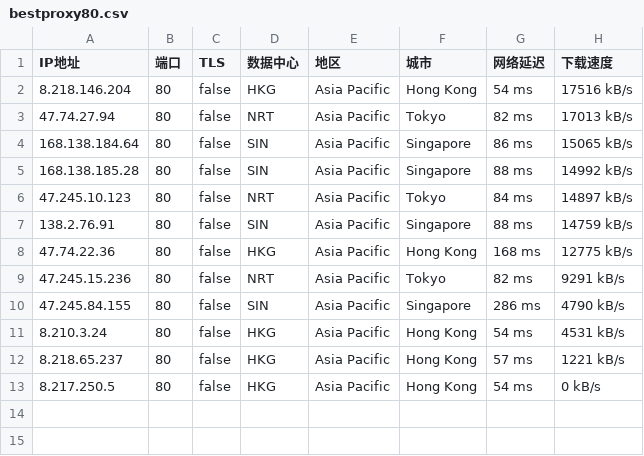
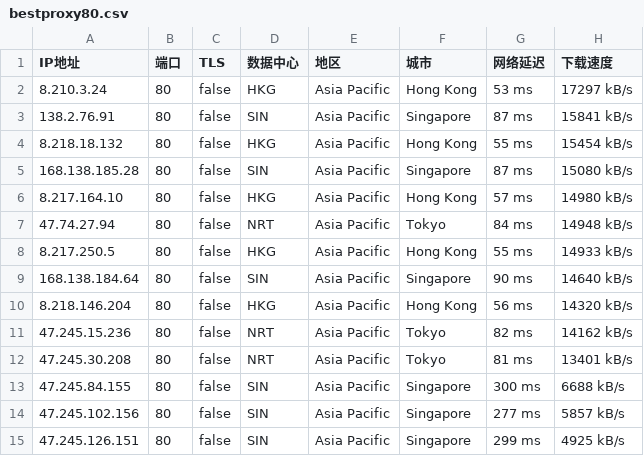
Before and after one commit to greycc2021/iptools, a CSV file: iptest/bestproxy80.csv, drawn as a sheet.

```diff
--- a/iptest/bestproxy80.csv
+++ b/iptest/bestproxy80.csv
@@ -1,13 +1,15 @@
 IP地址,端口,TLS,数据中心,地区,城市,网络延迟,下载速度
-8.218.146.204,80,false,HKG,Asia Pacific,Hong Kong,54 ms,17516 kB/s
-47.74.27.94,80,false,NRT,Asia Pacific,Tokyo,82 ms,17013 kB/s
-168.138.184.64,80,false,SIN,Asia Pacific,Singapore,86 ms,15065 kB/s
-168.138.185.28,80,false,SIN,Asia Pacific,Singapore,88 ms,14992 kB/s
-47.245.10.123,80,false,NRT,Asia Pacific,Tokyo,84 ms,14897 kB/s
-138.2.76.91,80,false,SIN,Asia Pacific,Singapore,88 ms,14759 kB/s
-47.74.22.36,80,false,HKG,Asia Pacific,Hong Kong,168 ms,12775 kB/s
-47.245.15.236,80,false,NRT,Asia Pacific,Tokyo,82 ms,9291 kB/s
-47.245.84.155,80,false,SIN,Asia Pacific,Singapore,286 ms,4790 kB/s
-8.210.3.24,80,false,HKG,Asia Pacific,Hong Kong,54 ms,4531 kB/s
-8.218.65.237,80,false,HKG,Asia Pacific,Hong Kong,57 ms,1221 kB/s
-8.217.250.5,80,false,HKG,Asia Pacific,Hong Kong,54 ms,0 kB/s
+8.210.3.24,80,false,HKG,Asia Pacific,Hong Kong,53 ms,17297 kB/s
+138.2.76.91,80,false,SIN,Asia Pacific,Singapore,87 ms,15841 kB/s
+8.218.18.132,80,false,HKG,Asia Pacific,Hong Kong,55 ms,15454 kB/s
+168.138.185.28,80,false,SIN,Asia Pacific,Singapore,87 ms,15080 kB/s
+8.217.164.10,80,false,HKG,Asia Pacific,Hong Kong,57 ms,14980 kB/s
+47.74.27.94,80,false,NRT,Asia Pacific,Tokyo,84 ms,14948 kB/s
+8.217.250.5,80,false,HKG,Asia Pacific,Hong Kong,55 ms,14933 kB/s
+168.138.184.64,80,false,SIN,Asia Pacific,Singapore,90 ms,14640 kB/s
+8.218.146.204,80,false,HKG,Asia Pacific,Hong Kong,56 ms,14320 kB/s
+47.245.15.236,80,false,NRT,Asia Pacific,Tokyo,82 ms,14162 kB/s
+47.245.30.208,80,false,NRT,Asia Pacific,Tokyo,81 ms,13401 kB/s
+47.245.84.155,80,false,SIN,Asia Pacific,Singapore,300 ms,6688 kB/s
+47.245.102.156,80,false,SIN,Asia Pacific,Singapore,277 ms,5857 kB/s
+47.245.126.151,80,false,SIN,Asia Pacific,Singapore,299 ms,4925 kB/s
```
Also changed, not shown: 2 other files.
